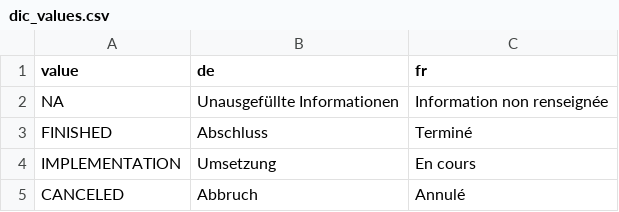
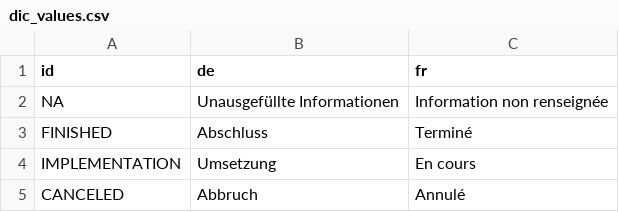
Before and after one commit to promotionsante/exploratorium, a CSV file: inst/data-dic/dic_values.csv, drawn as a sheet; only a part is shown.

```diff
--- a/inst/data-dic/dic_values.csv
+++ b/inst/data-dic/dic_values.csv
@@ -1,2 +1,2 @@
-value;de;fr
+id;de;fr
 NA;Unausgefüllte Informationen;Information non renseignée
```
Also changed, not shown: inst/data-dic/dic_variables.csv, 2 other files.
